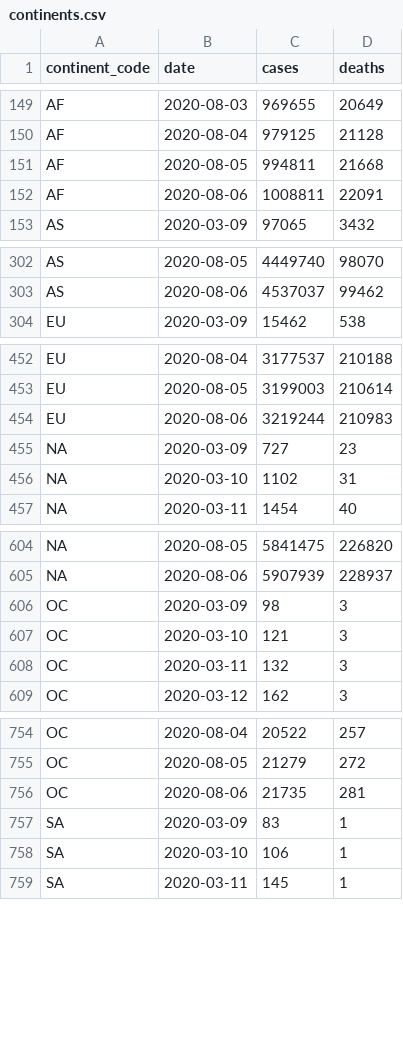
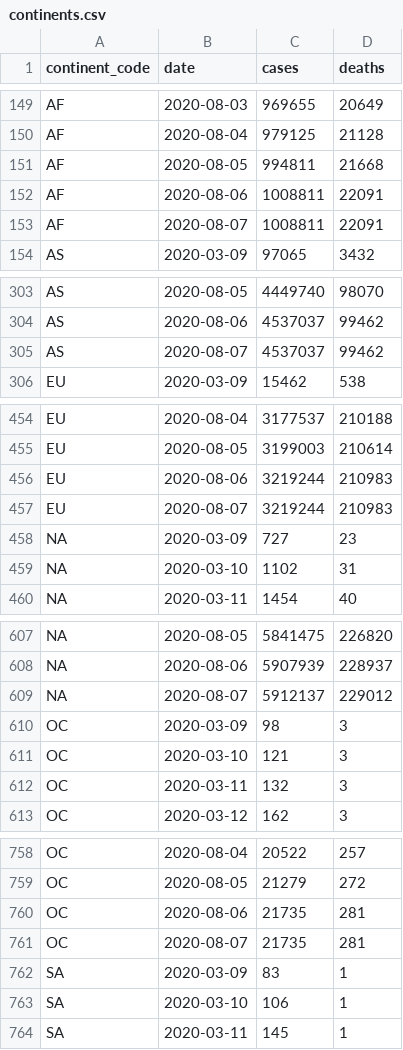
Before and after one commit to covid-open-data/xform-casecount-wom, a CSV file: output/continents.csv, drawn as a sheet; only a part is shown, gaps mark what is left out; the diff covers the shown part only; the diff names each change by its address in the sheet, - before the commit and + after, or states it on an @@ line.

```diff
--- a/output/continents.csv
+++ b/output/continents.csv
+row 153: AF | 2020-08-07 | 1008811 | 22091
+row 305: AS | 2020-08-07 | 4537037 | 99462
+row 457: EU | 2020-08-07 | 3219244 | 210983
+row 609: NA | 2020-08-07 | 5912137 | 229012
+row 761: OC | 2020-08-07 | 21735 | 281
```
Also changed, not shown: 1 added row elsewhere in this file, output/admin0/all.csv, output/global.csv, 2 other files.
